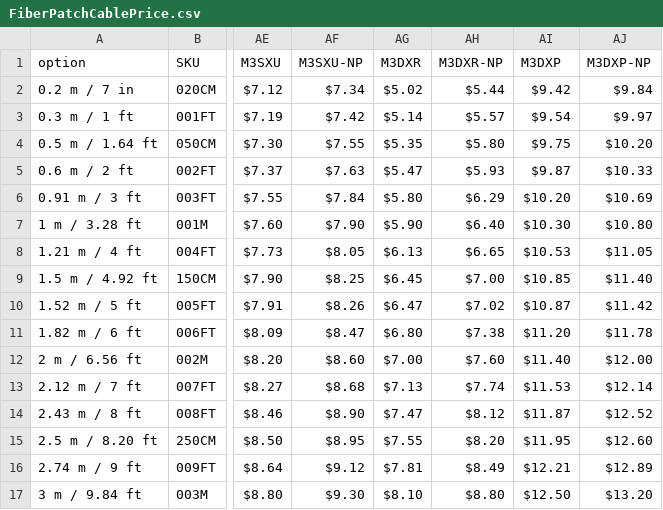
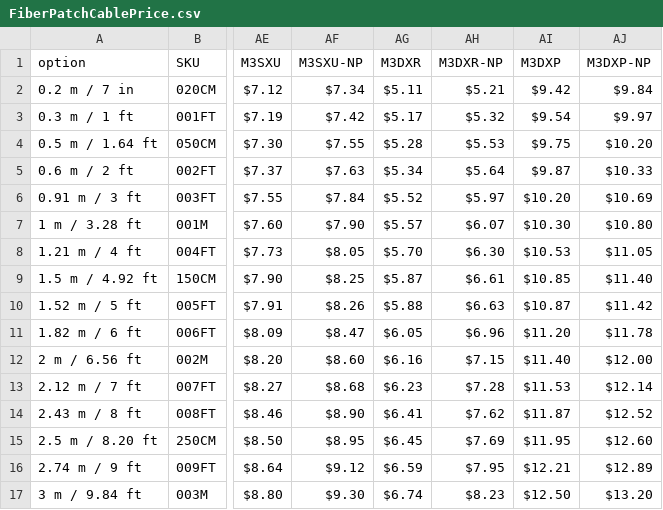
Before and after one commit to SpeedyFiberTX/ProductManageTools_Web, a CSV file: public/csv/FiberPatchCablePrice.csv, drawn as a sheet; only a part is shown, gaps mark what is left out; the diff covers the shown part only; the diff names each change by its address in the sheet, - before the commit and + after, or states it on an @@ line.

Commit message:
chore:修改 Fiber Patch Cable OM3 價格

```diff
--- a/public/csv/FiberPatchCablePrice.csv
+++ b/public/csv/FiberPatchCablePrice.csv
-AG2 (M3DXR): $5.02
+AG2 (M3DXR): $5.11
-AH2 (M3DXR-NP): $5.44
+AH2 (M3DXR-NP): $5.21
-AG3 (M3DXR): $5.14
+AG3 (M3DXR): $5.17
-AH3 (M3DXR-NP): $5.57
+AH3 (M3DXR-NP): $5.32
-AG4 (M3DXR): $5.35
+AG4 (M3DXR): $5.28
-AH4 (M3DXR-NP): $5.80
+AH4 (M3DXR-NP): $5.53
-AG5 (M3DXR): $5.47
+AG5 (M3DXR): $5.34
-AH5 (M3DXR-NP): $5.93
+AH5 (M3DXR-NP): $5.64
-AG6 (M3DXR): $5.80
+AG6 (M3DXR): $5.52
-AH6 (M3DXR-NP): $6.29
+AH6 (M3DXR-NP): $5.97
-AG7 (M3DXR): $5.90
+AG7 (M3DXR): $5.57
-AH7 (M3DXR-NP): $6.40
+AH7 (M3DXR-NP): $6.07
-AG8 (M3DXR): $6.13
+AG8 (M3DXR): $5.70
-AH8 (M3DXR-NP): $6.65
+AH8 (M3DXR-NP): $6.30
-AG9 (M3DXR): $6.45
+AG9 (M3DXR): $5.87
-AH9 (M3DXR-NP): $7.00
+AH9 (M3DXR-NP): $6.61
-AG10 (M3DXR): $6.47
+AG10 (M3DXR): $5.88
-AH10 (M3DXR-NP): $7.02
+AH10 (M3DXR-NP): $6.63
-AG11 (M3DXR): $6.80
+AG11 (M3DXR): $6.05
-AH11 (M3DXR-NP): $7.38
+AH11 (M3DXR-NP): $6.96
-AG12 (M3DXR): $7.00
+AG12 (M3DXR): $6.16
-AH12 (M3DXR-NP): $7.60
+AH12 (M3DXR-NP): $7.15
-AG13 (M3DXR): $7.13
+AG13 (M3DXR): $6.23
-AH13 (M3DXR-NP): $7.74
+AH13 (M3DXR-NP): $7.28
-AG14 (M3DXR): $7.47
+AG14 (M3DXR): $6.41
-AH14 (M3DXR-NP): $8.12
+AH14 (M3DXR-NP): $7.62
-AG15 (M3DXR): $7.55
+AG15 (M3DXR): $6.45
-AH15 (M3DXR-NP): $8.20
+AH15 (M3DXR-NP): $7.69
-AG16 (M3DXR): $7.81
+AG16 (M3DXR): $6.59
-AH16 (M3DXR-NP): $8.49
+AH16 (M3DXR-NP): $7.95
-AG17 (M3DXR): $8.10
+AG17 (M3DXR): $6.74
-AH17 (M3DXR-NP): $8.80
+AH17 (M3DXR-NP): $8.23
```
Also changed, not shown: 164 edited cells elsewhere in this file.
